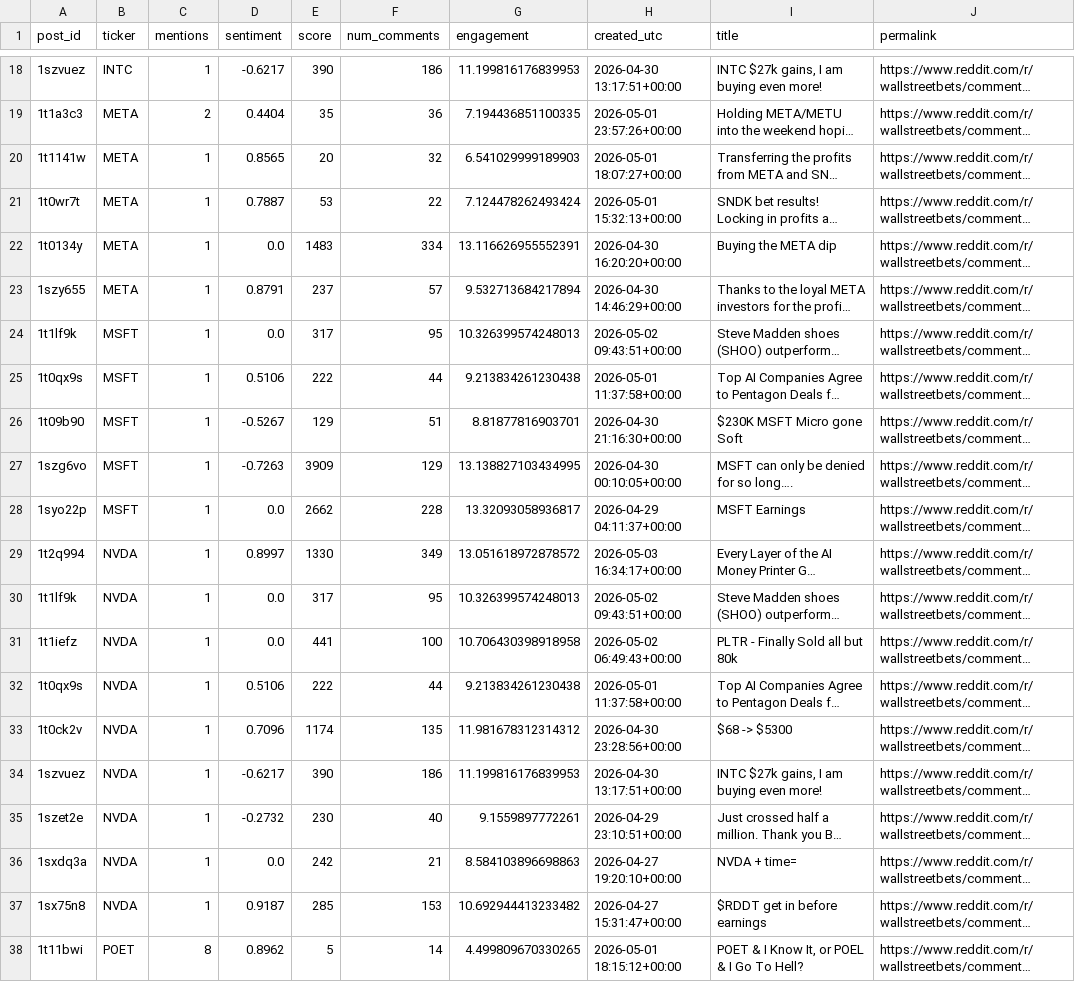
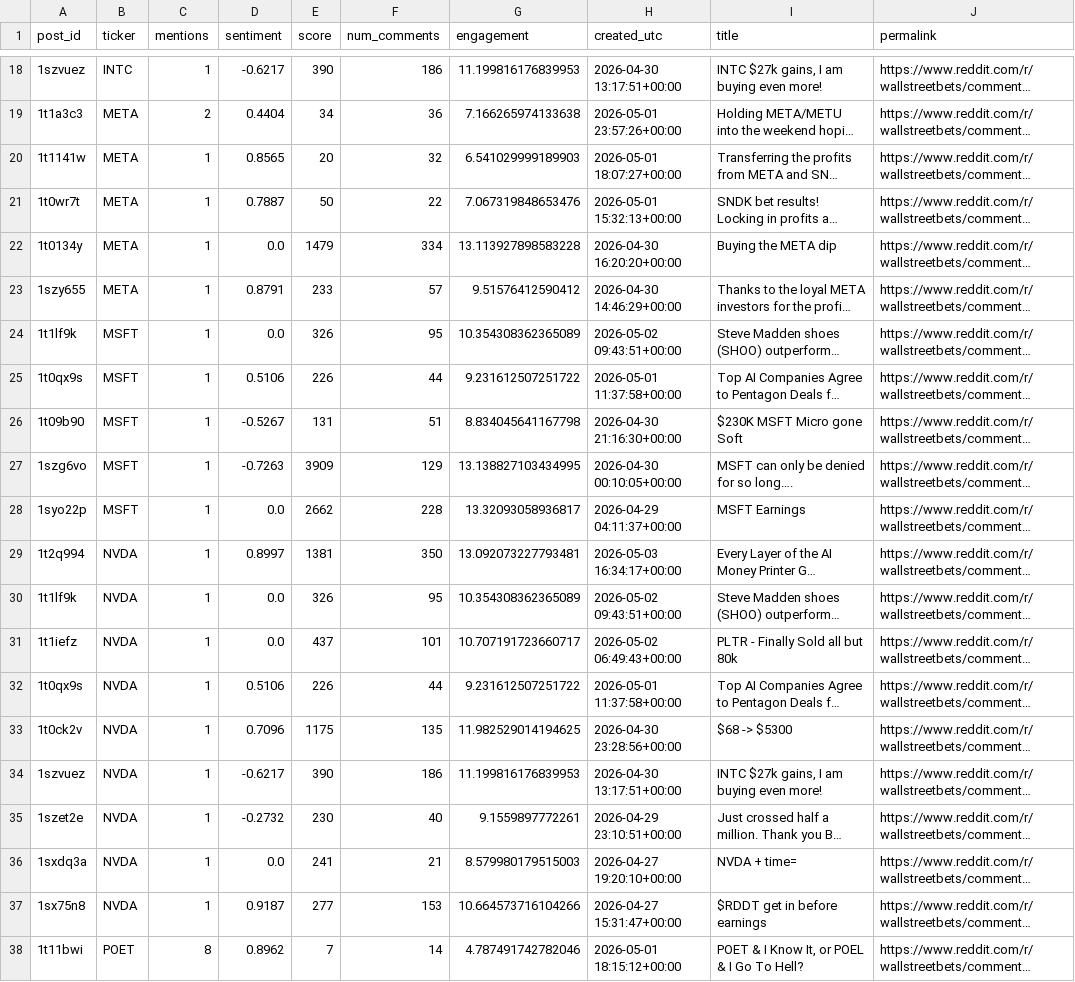
Before and after one commit to Diveride/Project2-Sentiment-analysis-WSbets, a CSV file: outputs/latest_wsb_analysis/latest_wsb_mentions.csv, drawn as a sheet; only a part is shown, gaps mark what is left out; long unchanged cells end in …; the diff covers the shown part only; the diff names each change by its address in the sheet, - before the commit and + after, or states it on an @@ line.

```diff
--- a/outputs/latest_wsb_analysis/latest_wsb_mentions.csv
+++ b/outputs/latest_wsb_analysis/latest_wsb_mentions.csv
-E19 (score): 35
+E19 (score): 34
-G19 (engagement): 7.194436851100335
+G19 (engagement): 7.166265974133638
-E21 (score): 53
+E21 (score): 50
-G21 (engagement): 7.124478262493424
+G21 (engagement): 7.067319848653476
-E22 (score): 1483
+E22 (score): 1479
-G22 (engagement): 13.116626955552391
+G22 (engagement): 13.113927898583228
-E23 (score): 237
+E23 (score): 233
-G23 (engagement): 9.532713684217894
+G23 (engagement): 9.51576412590412
-E24 (score): 317
+E24 (score): 326
-G24 (engagement): 10.326399574248013
+G24 (engagement): 10.354308362365089
-E25 (score): 222
+E25 (score): 226
-G25 (engagement): 9.213834261230438
+G25 (engagement): 9.231612507251722
-E26 (score): 129
+E26 (score): 131
-G26 (engagement): 8.81877816903701
+G26 (engagement): 8.834045641167798
-E29 (score): 1330
+E29 (score): 1381
-F29 (num_comments): 349
+F29 (num_comments): 350
-G29 (engagement): 13.051618972878572
+G29 (engagement): 13.092073227793481
-E30 (score): 317
+E30 (score): 326
-G30 (engagement): 10.326399574248013
+G30 (engagement): 10.354308362365089
-E31 (score): 441
+E31 (score): 437
-F31 (num_comments): 100
+F31 (num_comments): 101
-G31 (engagement): 10.706430398918958
+G31 (engagement): 10.707191723660717
-E32 (score): 222
+E32 (score): 226
-G32 (engagement): 9.213834261230438
+G32 (engagement): 9.231612507251722
-E33 (score): 1174
+E33 (score): 1175
-G33 (engagement): 11.981678312314312
+G33 (engagement): 11.982529014194625
-E36 (score): 242
+E36 (score): 241
-G36 (engagement): 8.584103896698863
+G36 (engagement): 8.579980179515003
-E37 (score): 285
+E37 (score): 277
-G37 (engagement): 10.692944413233482
+G37 (engagement): 10.664573716104266
-E38 (score): 5
+E38 (score): 7
-G38 (engagement): 4.499809670330265
+G38 (engagement): 4.787491742782046
```
Also changed, not shown: 65 edited cells elsewhere in this file, outputs/latest_wsb_analysis/latest_wsb_posts.csv, outputs/latest_wsb_analysis/prices/meta_price_features.csv, 9 other files.
